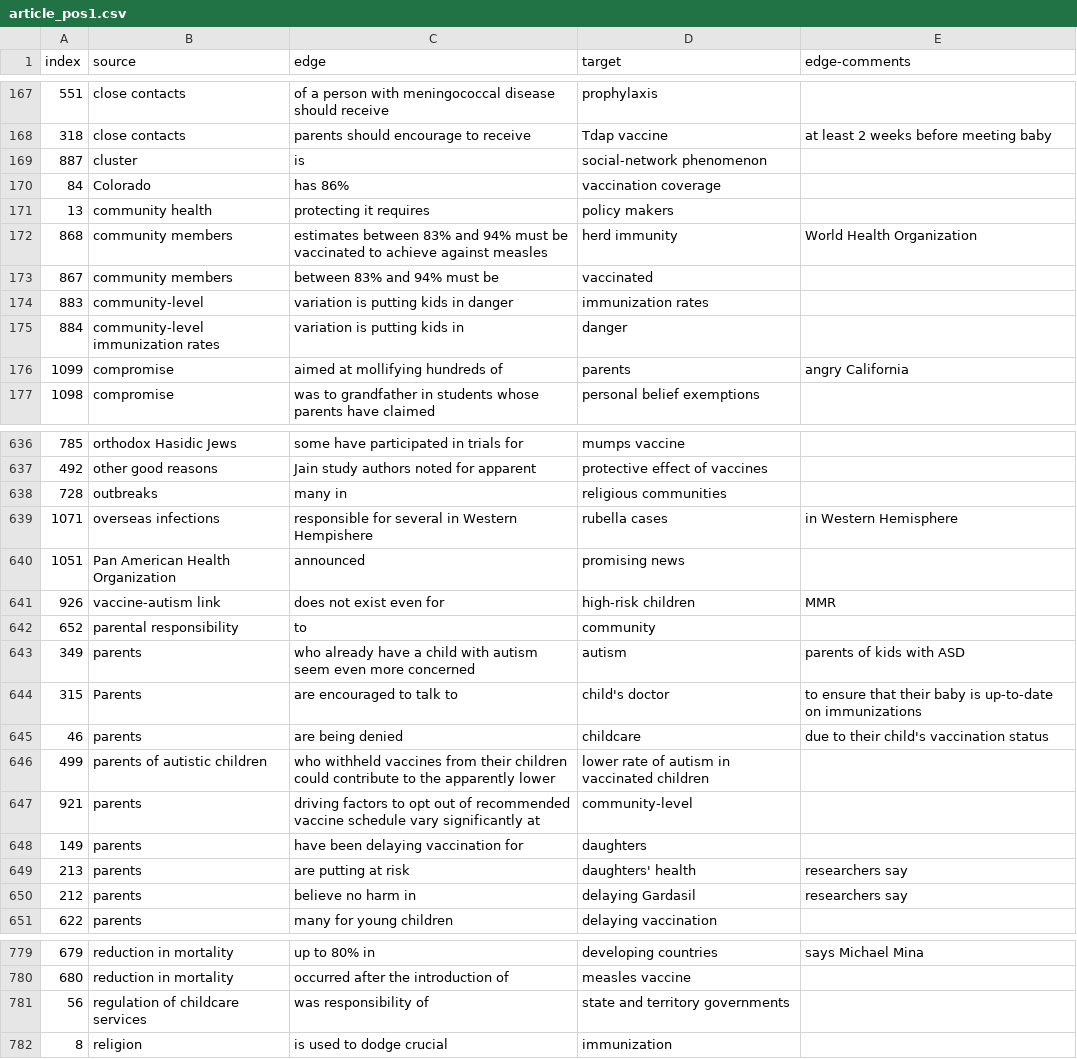
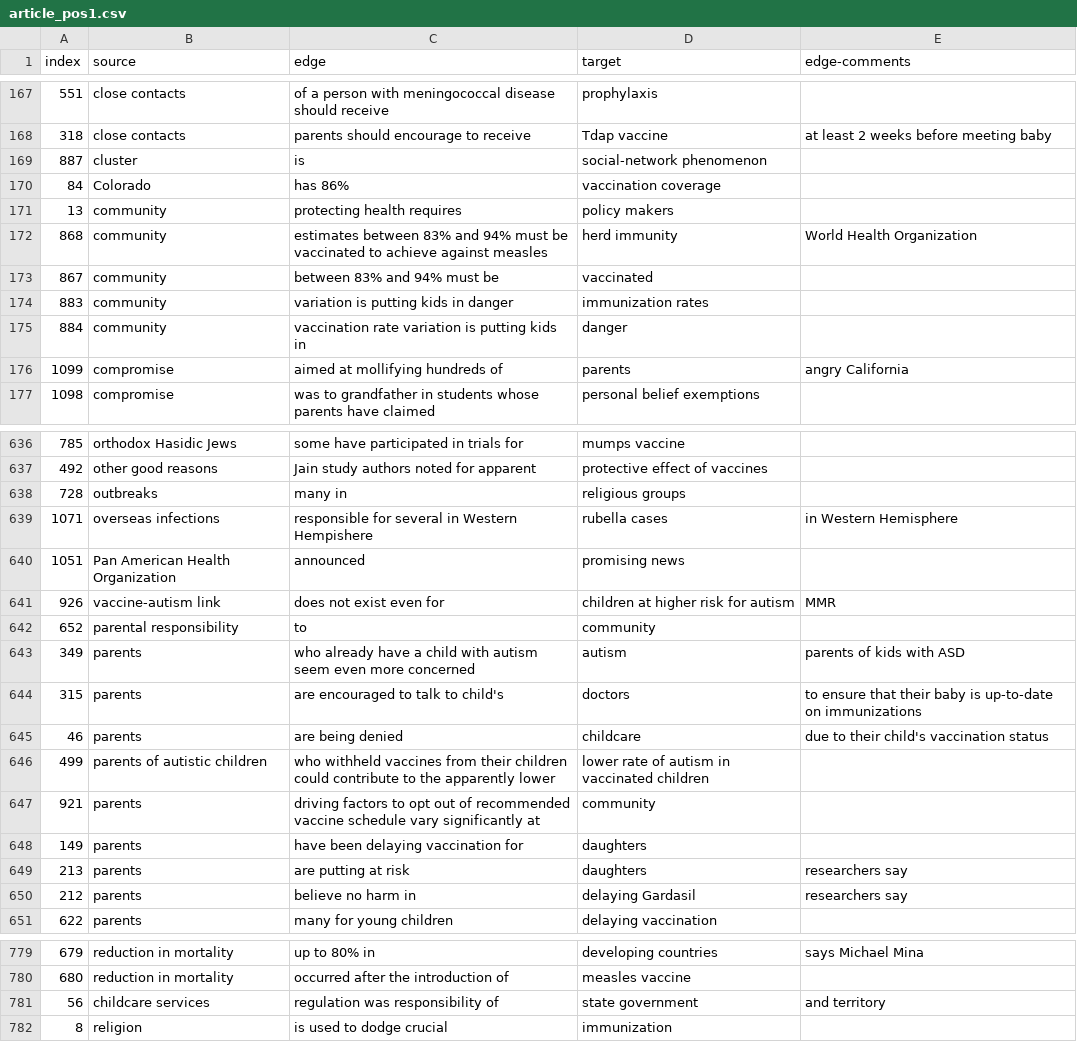
Before and after one commit to gloriakang/vax-sentiment, a CSV file: data_join/article_pos1.csv, drawn as a sheet; only a part is shown, gaps mark what is left out; the diff covers the shown part only.

Commit message:
finish pos thing

```diff
--- a/data_join/article_pos1.csv
+++ b/data_join/article_pos1.csv
@@ -170,7 +170,7 @@ index,source,edge,target,edge-comments
 84,Colorado,has 86%,vaccination coverage,
-13,community health,protecting it requires,policy makers,
-868,community members,estimates between 83% and 94% must be vaccinated to achieve against measles,herd immunity,World Health Organization
-867,community members,between 83% and 94% must be,vaccinated,
-883,community-level,variation is putting kids in danger,immunization rates,
-884,community-level immunization rates,variation is putting kids in,danger,
+13,community,protecting health requires,policy makers,
+868,community,estimates between 83% and 94% must be vaccinated to achieve against measles,herd immunity,World Health Organization
+867,community,between 83% and 94% must be,vaccinated,
+883,community,variation is putting kids in danger,immunization rates,
+884,community,vaccination rate variation is putting kids in,danger,
 1099,compromise,aimed at mollifying hundreds of,parents,angry California
@@ -637,14 +637,14 @@ index,source,edge,target,edge-comments
 492,other good reasons,Jain study authors noted for apparent,protective effect of vaccines,
-728,outbreaks,many in,religious communities,
+728,outbreaks,many in,religious groups,
 1071,overseas infections,responsible for several in Western Hempishere,rubella cases,in Western Hemisphere
 1051,Pan American Health Organization,announced,promising news,
-926,vaccine-autism link,does not exist even for,high-risk children,MMR
+926,vaccine-autism link,does not exist even for,children at higher risk for autism,MMR
 652,parental responsibility,to,community,
 349,parents,who already have a child with autism seem even more concerned,autism,parents of kids with ASD
-315,Parents,are encouraged to talk to,child's doctor,to ensure that their baby is up-to-date on immunizations
+315,parents,are encouraged to talk to child's,doctors,to ensure that their baby is up-to-date on immunizations
 46,parents,are being denied,childcare,due to their child's vaccination status
 499,parents of autistic children,who withheld vaccines from their children could contribute to the apparently lower,lower rate of autism in vaccinated children,
-921,parents,driving factors to opt out of recommended vaccine schedule vary significantly at,community-level,
+921,parents,driving factors to opt out of recommended vaccine schedule vary significantly at,community,
 149,parents,have been delaying vaccination for,daughters,
-213,parents,are putting at risk,daughters' health,researchers say
+213,parents,are putting at risk,daughters,researchers say
 212,parents,believe no harm in,delaying Gardasil,researchers say
@@ -780,3 +780,3 @@ index,source,edge,target,edge-comments
 680,reduction in mortality,occurred after the introduction of,measles vaccine,
-56,regulation of childcare services,was responsibility of,state and territory governments,
+56,childcare services,regulation was responsibility of,state government,and territory
 8,religion,is used to dodge crucial,immunization,
```
Also changed, not shown: 81 edited cells elsewhere in this file.
